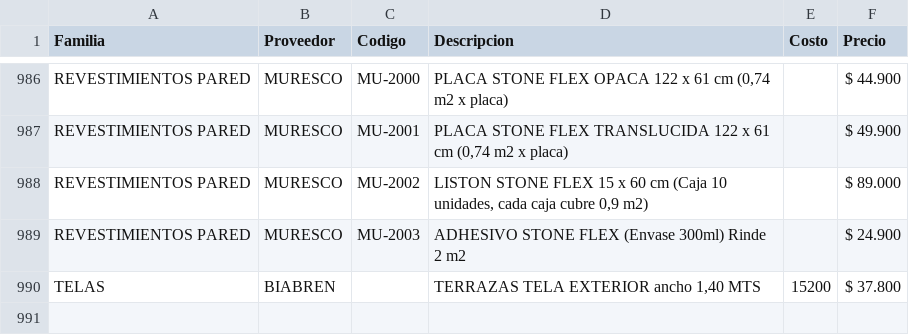
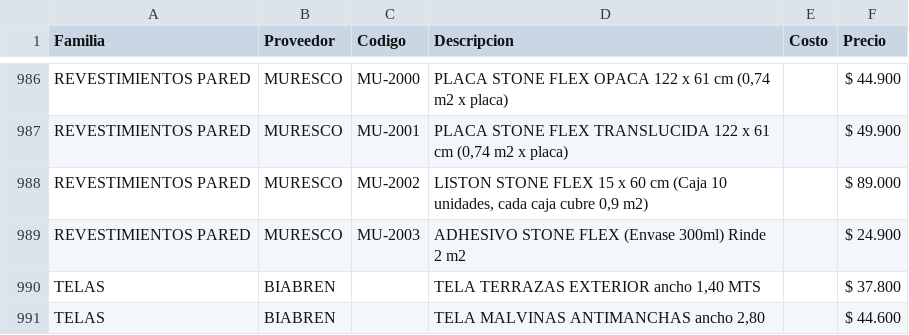
Before and after one commit to SkyfuN23/ListaPrecios, a CSV file: productos.csv, drawn as a sheet; only a part is shown, gaps mark what is left out.

Commit message:
Actualizacion base datos

```diff
--- a/productos.csv
+++ b/productos.csv
@@ -989,2 +989,3 @@ REVESTIMIENTOS PARED;MURESCO;MU-2002;LISTON STONE FLEX 15 x 60 cm (Caja 10 unida
 REVESTIMIENTOS PARED;MURESCO;MU-2003;ADHESIVO STONE FLEX (Envase 300ml) Rinde 2 m2;;$ 24.900
-TELAS;BIABREN;;TERRAZAS TELA EXTERIOR ancho 1,40 MTS;15200;$ 37.800
+TELAS;BIABREN;;TELA TERRAZAS EXTERIOR ancho 1,40 MTS;;$ 37.800
+TELAS;BIABREN;;TELA MALVINAS ANTIMANCHAS ancho 2,80;;$ 44.600
```
